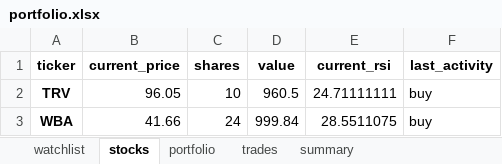
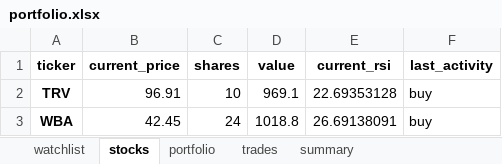
Before and after one commit to Patrickdg/AL-the-Trader, an Excel workbook: portfolio.xlsx, sheet stocks, drawn as a sheet; values as stored, in another font and other column widths than the file's, no borders; the diff names each change by its address in the sheet, - before the commit and + after, or states it on an @@ line.

Commit message:
update WATCHLIST for price, trend, and rsi vals

```diff
--- a/portfolio.xlsx (sheet stocks)
+++ b/portfolio.xlsx (sheet stocks)
-B2 (current_price): 96.05
+B2 (current_price): 96.91
-D2 (value): 960.5
+D2 (value): 969.1
-E2 (current_rsi): 24.71111111
+E2 (current_rsi): 22.69353128
-B3 (current_price): 41.66
+B3 (current_price): 42.45
-D3 (value): 999.84
+D3 (value): 1018.8
-E3 (current_rsi): 28.5511075
+E3 (current_rsi): 26.69138091
```
Also changed, not shown: sheet watchlist, sheet summary, sheet portfolio, __testing/portfolio.xlsx, 3 other files.
